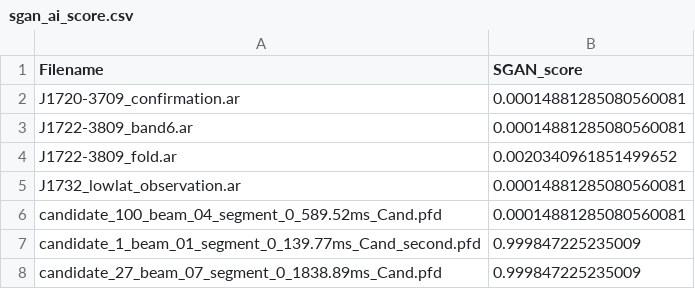
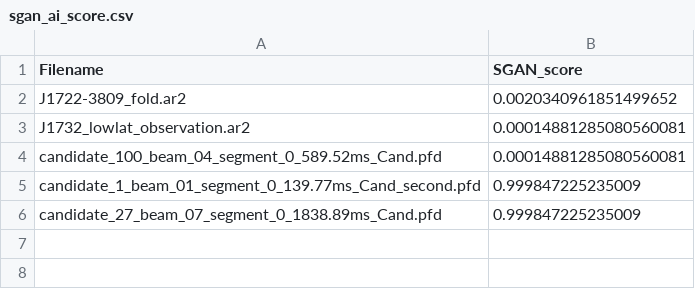
Before and after one commit to vishnubk/sgan, a CSV file: sgan_ai_score.csv, drawn as a sheet.

```diff
--- a/sgan_ai_score.csv
+++ b/sgan_ai_score.csv
@@ -1,6 +1,4 @@
 Filename,SGAN_score
-J1720-3709_confirmation.ar,0.00014881285080560081
-J1722-3809_band6.ar,0.00014881285080560081
-J1722-3809_fold.ar,0.0020340961851499652
-J1732_lowlat_observation.ar,0.00014881285080560081
+J1722-3809_fold.ar2,0.0020340961851499652
+J1732_lowlat_observation.ar2,0.00014881285080560081
 candidate_100_beam_04_segment_0_589.52ms_Cand.pfd,0.00014881285080560081
```
Also changed, not shown: 22 other files.
